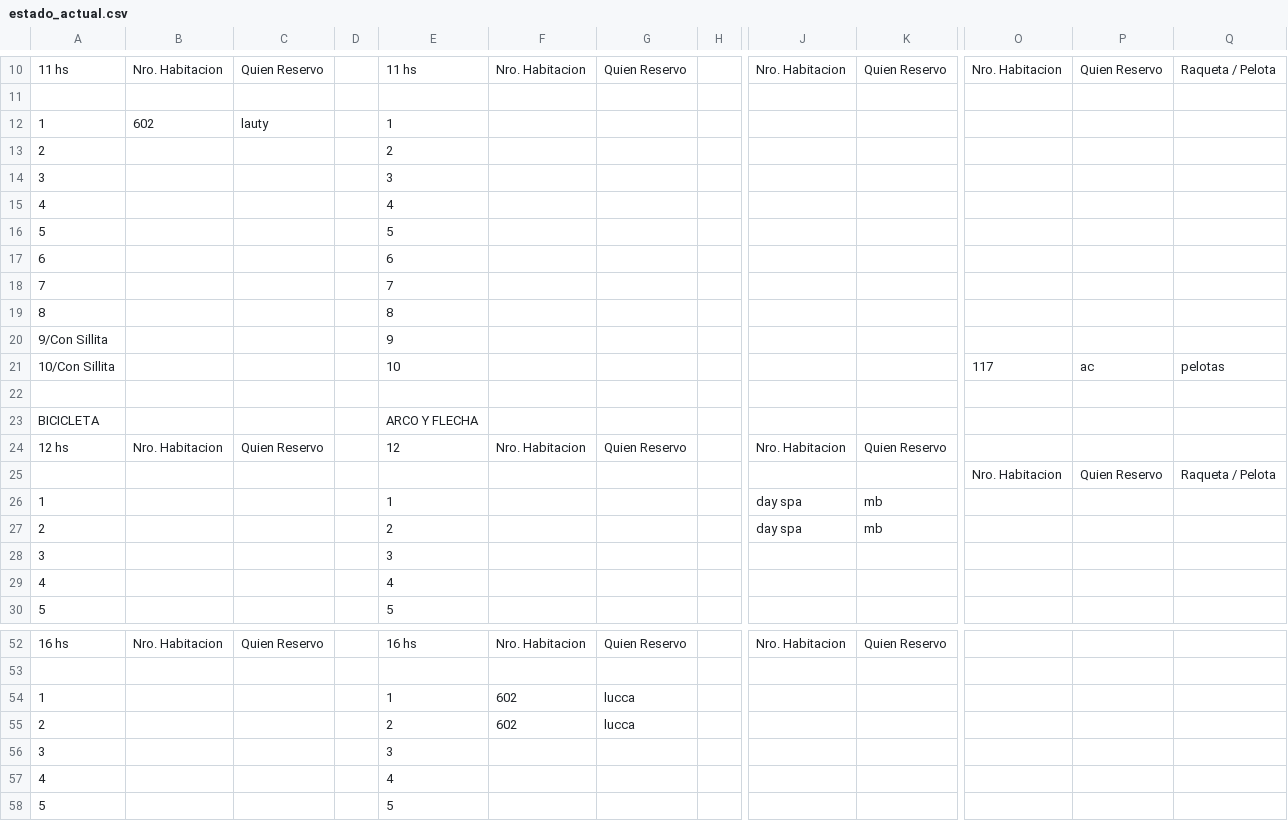
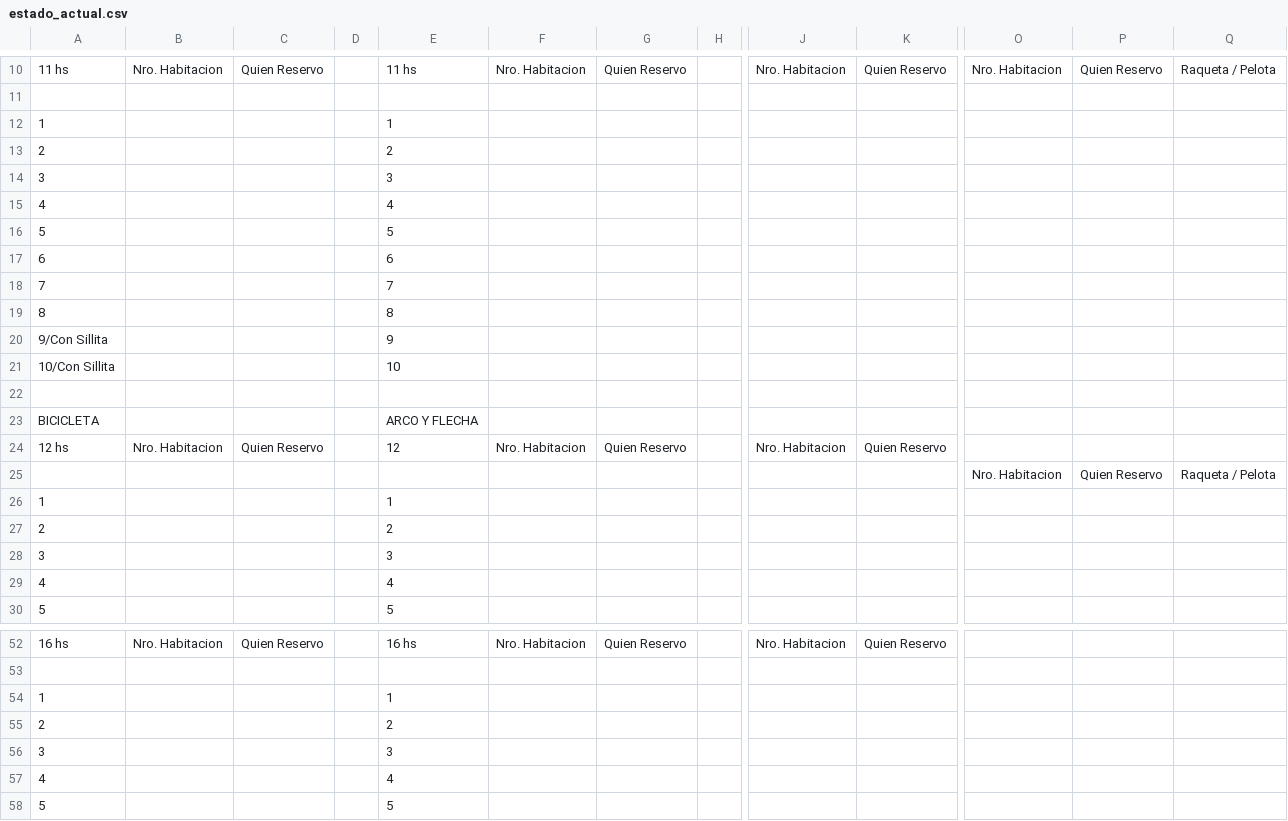
Before and after one commit to Ov6Ar6oz/monitor-google-sheet, a CSV file: estado_actual.csv, drawn as a sheet; only a part is shown, gaps mark what is left out; the diff covers the shown part only; the diff names each change by its address in the sheet, - before the commit and + after, or states it on an @@ line.

```diff
--- a/estado_actual.csv
+++ b/estado_actual.csv
-B12: 602
+B12: (empty)
-C12: lauty
+C12: (empty)
-O21: 117
+O21: (empty)
-P21: ac
+P21: (empty)
-Q21: pelotas
+Q21: (empty)
-J26:J27: day spa
+J26:J27: (empty)
-K26:K27: mb
+K26:K27: (empty)
-F54:F55: 602
+F54:F55: (empty)
-G54:G55: lucca
+G54:G55: (empty)
```
Also changed, not shown: 116 edited cells elsewhere in this file, estado_anterior.csv.
